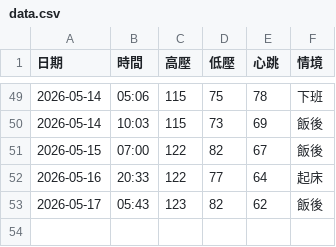
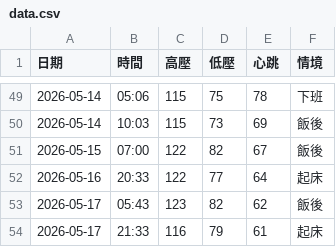
Before and after one commit to nomi53875-byte/health-voice-tracker, a CSV file: data.csv, drawn as a sheet; only a part is shown, gaps mark what is left out; the diff names each change by its address in the sheet, - before the commit and + after, or states it on an @@ line.

Commit message:
Add entry

```diff
--- a/data.csv
+++ b/data.csv
+row 54: 2026-05-17 | 21:33 | 116 | 79 | 61 | 起床
```
